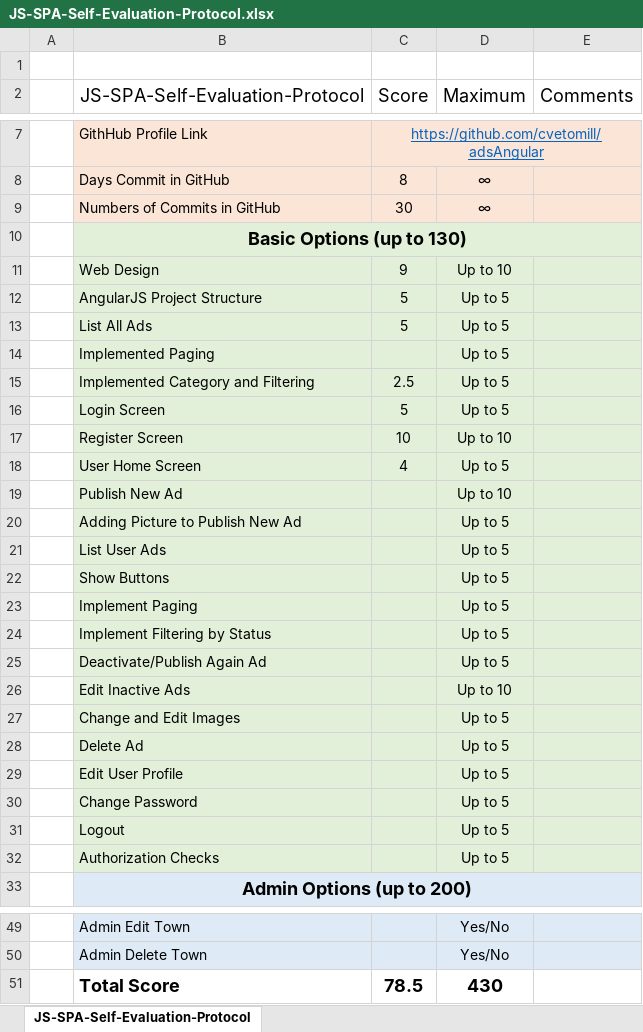
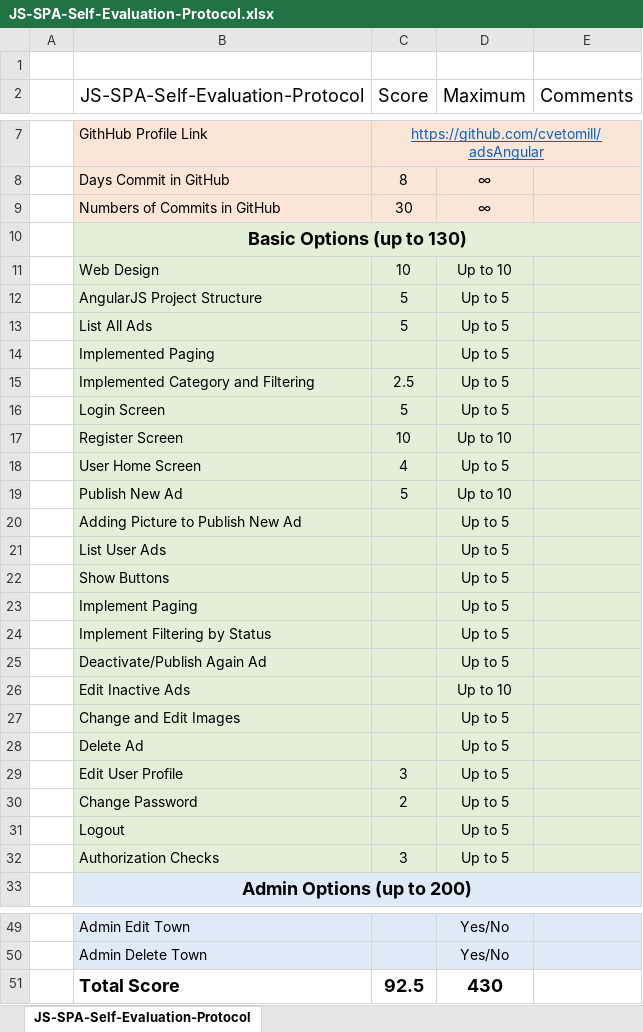
Before and after one commit to cvetomill/adsAngular, an Excel workbook: JS-SPA-Self-Evaluation-Protocol.xlsx, sheet JS-SPA-Self-Evaluation-Protocol, drawn as a sheet; only a part is shown, gaps mark what is left out; values as stored, in another font and other column widths than the file's, no borders; the diff names each change by its address in the sheet, - before the commit and + after, or states it on an @@ line.

```diff
--- a/JS-SPA-Self-Evaluation-Protocol.xlsx (sheet JS-SPA-Self-Evaluation-Protocol)
+++ b/JS-SPA-Self-Evaluation-Protocol.xlsx (sheet JS-SPA-Self-Evaluation-Protocol)
-C11 (Score): 9
+C11 (Score): 10
-C19 (Score): (empty)
+C19 (Score): 5
-C29 (Score): (empty)
+C29 (Score): 3
-C30 (Score): (empty)
+C30 (Score): 2
-C32 (Score): (empty)
+C32 (Score): 3
-C51 (Score): 78.5
+C51 (Score): 92.5
```
Also changed, not shown: 3 other files.
